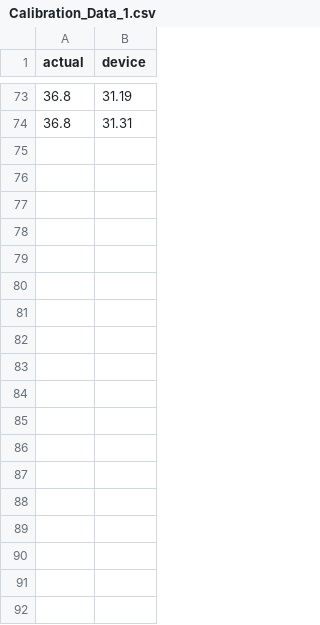
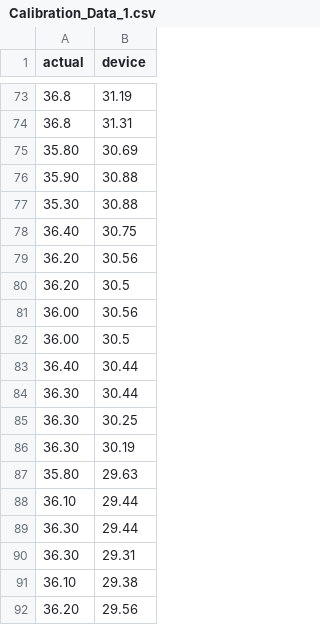
Before and after one commit to NileshAm/ThermoBand-EN1190, a CSV file: Code/test_data/Calibration_Data_1.csv, drawn as a sheet; only a part is shown, gaps mark what is left out; the diff names each change by its address in the sheet, - before the commit and + after, or states it on an @@ line.

Commit message:
Device 1 calibration finished

```diff
--- a/Code/test_data/Calibration_Data_1.csv
+++ b/Code/test_data/Calibration_Data_1.csv
+row 75: 35.80 | 30.69
+row 76: 35.90 | 30.88
+row 77: 35.30 | 30.88
+row 78: 36.40 | 30.75
+row 79: 36.20 | 30.56
+row 80: 36.20 | 30.5
+row 81: 36.00 | 30.56
+row 82: 36.00 | 30.5
+row 83: 36.40 | 30.44
+row 84: 36.30 | 30.44
+row 85: 36.30 | 30.25
+row 86: 36.30 | 30.19
+row 87: 35.80 | 29.63
+row 88: 36.10 | 29.44
+row 89: 36.30 | 29.44
+row 90: 36.30 | 29.31
+row 91: 36.10 | 29.38
+row 92: 36.20 | 29.56
```
Also changed, not shown: 1 other file.
